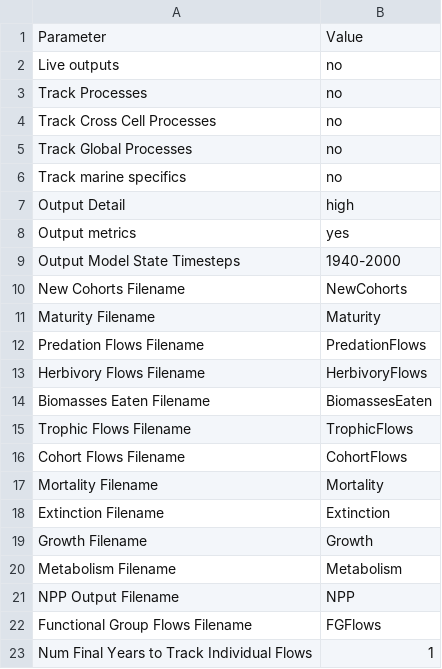
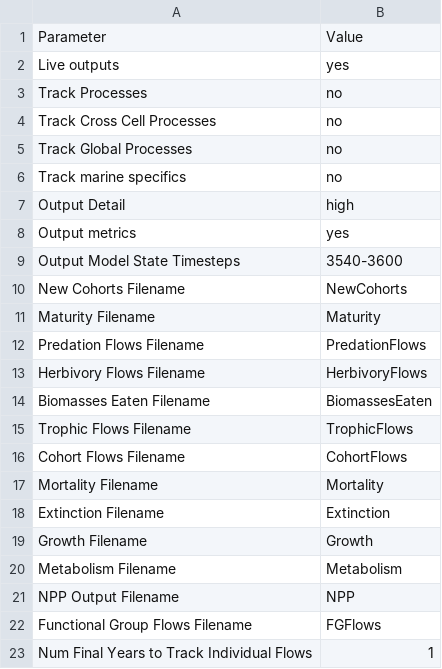
Before and after one commit to mattgoldklang/C-sharp-version-of-Madingley, a CSV file: Madingley/input/Model setup/OutputControlParameters.csv, drawn as a sheet.

```diff
--- a/Madingley/input/Model setup/OutputControlParameters.csv
+++ b/Madingley/input/Model setup/OutputControlParameters.csv
@@ -1,3 +1,3 @@
 Parameter,Value
-Live outputs,no
+Live outputs,yes
 Track Processes,no
@@ -8,3 +8,3 @@ Output Detail,high
 Output metrics,yes
-Output Model State Timesteps,1940-2000
+Output Model State Timesteps,3540-3600
 New Cohorts Filename,NewCohorts
```
Also changed, not shown: Madingley/input/Model setup/SimulationControlParameters.csv, 2 other files.
